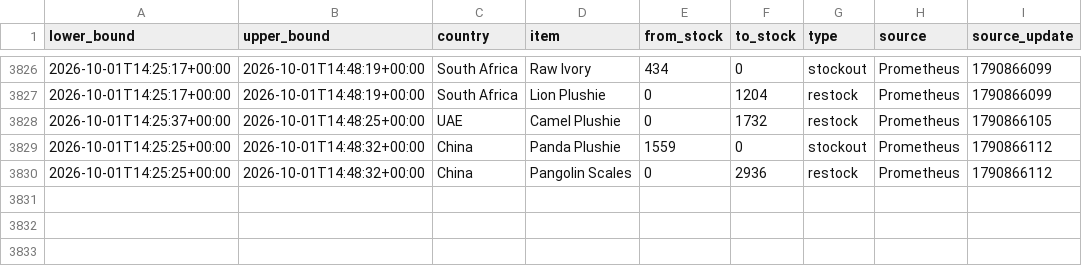
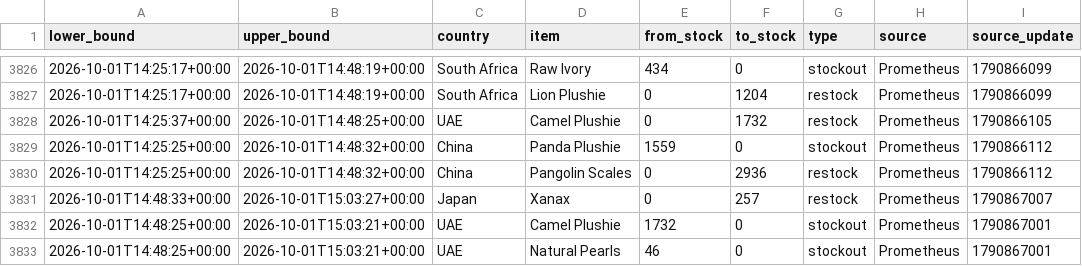
Before and after one commit to hansrsrian/Hans-data-collector, a CSV file: data/transitions.csv, drawn as a sheet; only a part is shown, gaps mark what is left out.

Commit message:
Data measurement

```diff
--- a/data/transitions.csv
+++ b/data/transitions.csv
@@ -3830 +3830,4 @@ lower_bound,upper_bound,country,item,from_stock,to_stock,type,source,source_upda
 2026-10-01T14:25:25+00:00,2026-10-01T14:48:32+00:00,China,Pangolin Scales,0,2936,restock,Prometheus,1790866112
+2026-10-01T14:48:33+00:00,2026-10-01T15:03:27+00:00,Japan,Xanax,0,257,restock,Prometheus,1790867007
+2026-10-01T14:48:25+00:00,2026-10-01T15:03:21+00:00,UAE,Camel Plushie,1732,0,stockout,Prometheus,1790867001
+2026-10-01T14:48:25+00:00,2026-10-01T15:03:21+00:00,UAE,Natural Pearls,46,0,stockout,Prometheus,1790867001
```
Also changed, not shown: data/source_health.csv, 4 other files.
